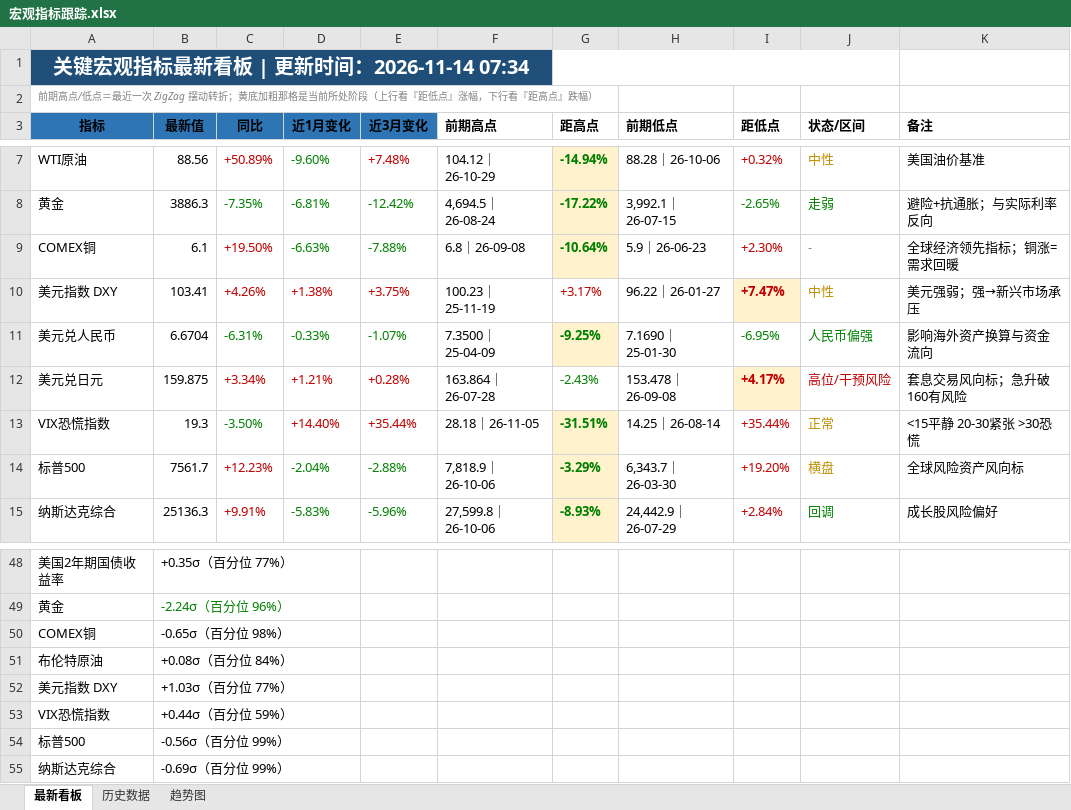
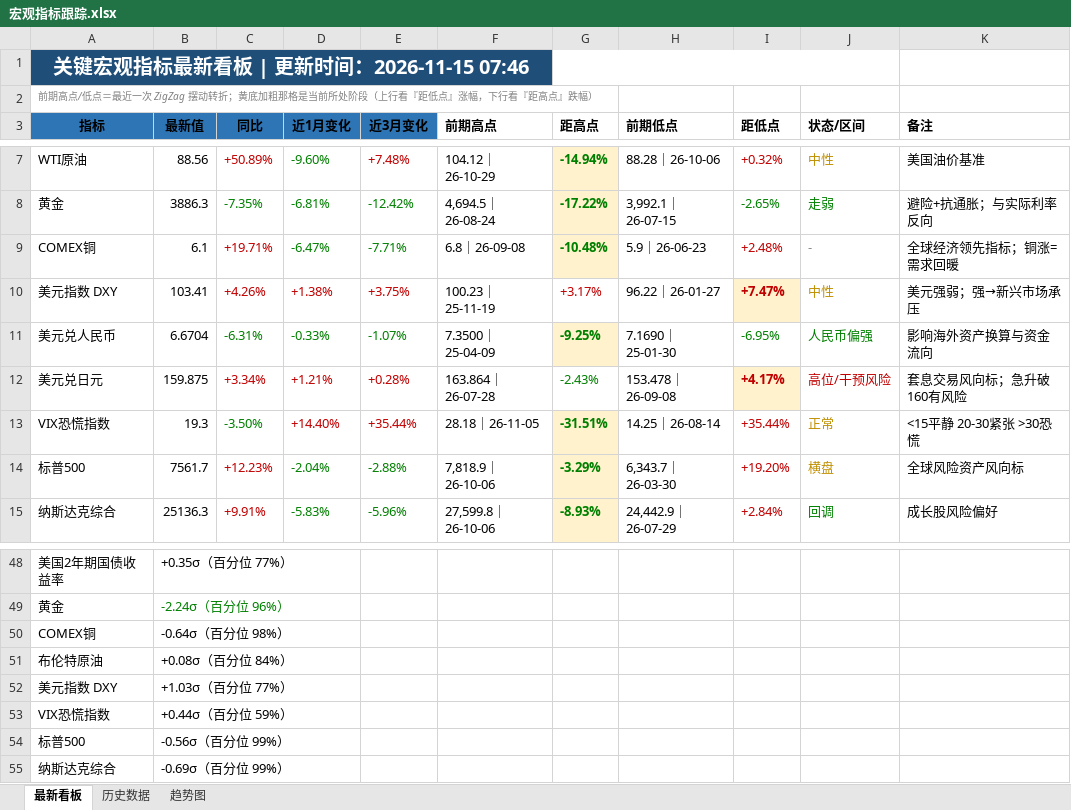
Before and after one commit to Mussi2020/macro-tracker, an Excel workbook: 宏观指标跟踪.xlsx, sheet 最新看板, drawn as a sheet; only a part is shown, gaps mark what is left out; values as stored, in another font and other column widths than the file's, no borders; the diff names each change by its address in the sheet, - before the commit and + after, or states it on an @@ line.

```diff
--- a/宏观指标跟踪.xlsx (sheet 最新看板)
+++ b/宏观指标跟踪.xlsx (sheet 最新看板)
-A1 (指标): 关键宏观指标最新看板 | 更新时间：2026-11-14 07:34
+A1 (指标): 关键宏观指标最新看板 | 更新时间：2026-11-15 07:46
-C9 (同比): +19.50%
+C9 (同比): +19.71%
-D9 (近1月变化): -6.63%
+D9 (近1月变化): -6.47%
-E9 (近3月变化): -7.88%
+E9 (近3月变化): -7.71%
-G9 (距高点): -10.64%
+G9 (距高点): -10.48%
-I9 (距低点): +2.30%
+I9 (距低点): +2.48%
-B50 (最新值): -0.65σ（百分位 98%）
+B50 (最新值): -0.64σ（百分位 98%）
```
Also changed, not shown: sheet 历史数据, 1 other file.
